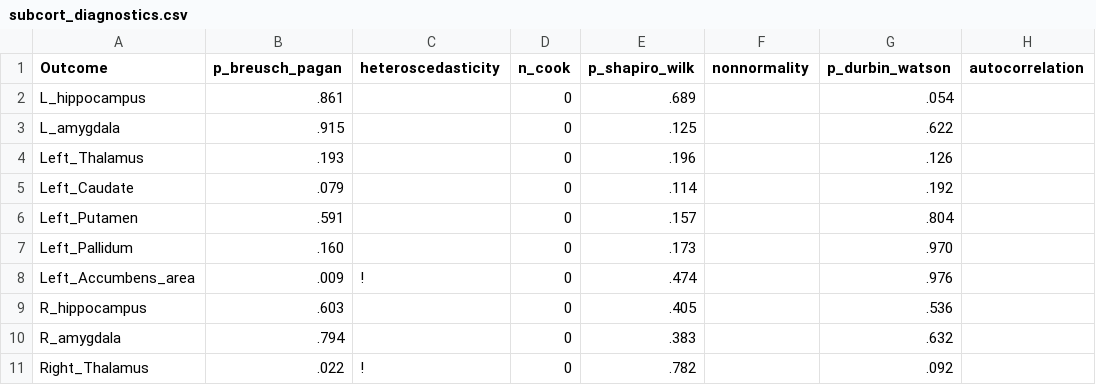
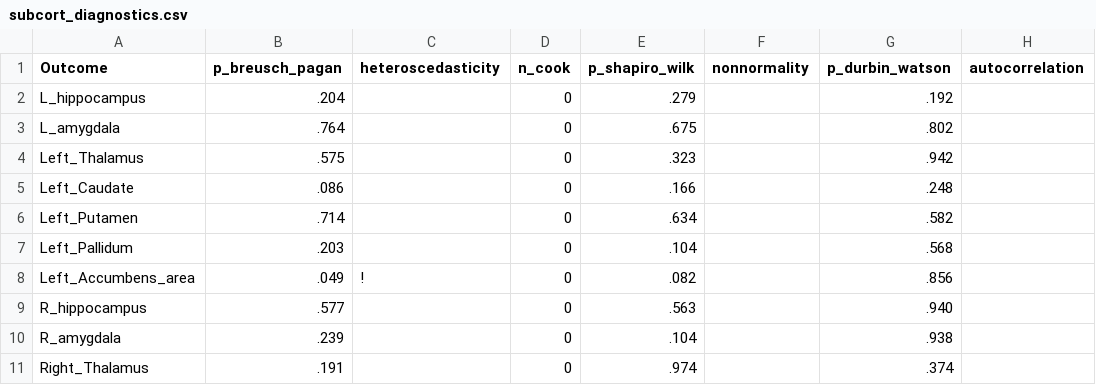
Before and after one commit to josefmana/HippOsa, a CSV file: tabs/subcort_diagnostics.csv, drawn as a sheet; only a part is shown; the diff covers the shown part only.

```diff
--- a/tabs/subcort_diagnostics.csv
+++ b/tabs/subcort_diagnostics.csv
@@ -1,11 +1,11 @@
 Outcome,p_breusch_pagan,heteroscedasticity,n_cook,p_shapiro_wilk,nonnormality,p_durbin_watson,autocorrelation
-L_hippocampus,.861,,0,.689,,.054,
-L_amygdala,.915,,0,.125,,.622,
-Left_Thalamus,.193,,0,.196,,.126,
-Left_Caudate,.079,,0,.114,,.192,
-Left_Putamen,.591,,0,.157,,.804,
-Left_Pallidum,.160,,0,.173,,.970,
-Left_Accumbens_area,.009,!,0,.474,,.976,
-R_hippocampus,.603,,0,.405,,.536,
-R_amygdala,.794,,0,.383,,.632,
-Right_Thalamus,.022,!,0,.782,,.092,
+L_hippocampus,.204,,0,.279,,.192,
+L_amygdala,.764,,0,.675,,.802,
+Left_Thalamus,.575,,0,.323,,.942,
+Left_Caudate,.086,,0,.166,,.248,
+Left_Putamen,.714,,0,.634,,.582,
+Left_Pallidum,.203,,0,.104,,.568,
+Left_Accumbens_area,.049,!,0,.082,,.856,
+R_hippocampus,.577,,0,.563,,.940,
+R_amygdala,.239,,0,.104,,.938,
+Right_Thalamus,.191,,0,.974,,.374,
```
Also changed, not shown: 13 edited cells elsewhere in this file, tabs/hippo_diagnostics.csv, tabs/hippo_interactions.csv, 2 other files.
